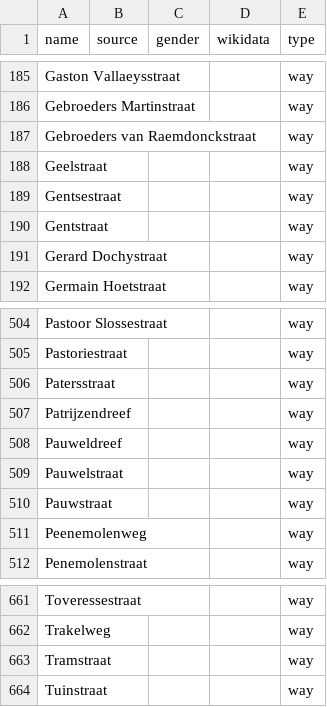
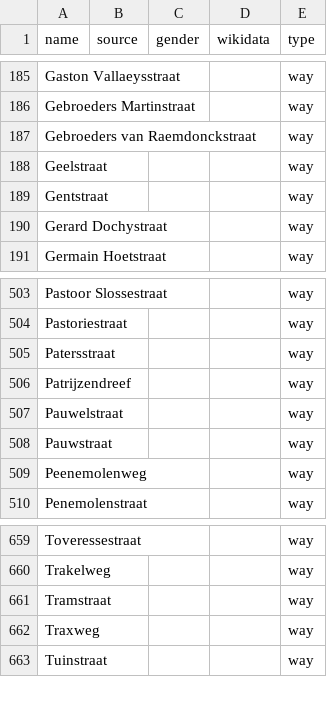
Before and after one commit to EqualStreetNames/equalstreetnames-roeselare, a CSV file: data/other.csv, drawn as a sheet; only a part is shown, gaps mark what is left out; removed rows and columns are numbered as before the commit, all else as after; the diff names each change by its address in the sheet, - before the commit and + after, or states it on an @@ line.

```diff
--- a/data/other.csv
+++ b/data/other.csv
-row 189: Gentsestraat |  |  |  | way
-row 508: Pauweldreef |  |  |  | way
+row 662: Traxweg |  |  |  | way
```
Also changed, not shown: 3 other files.
